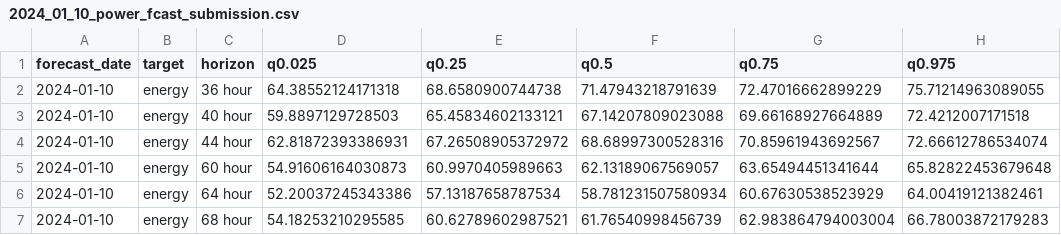
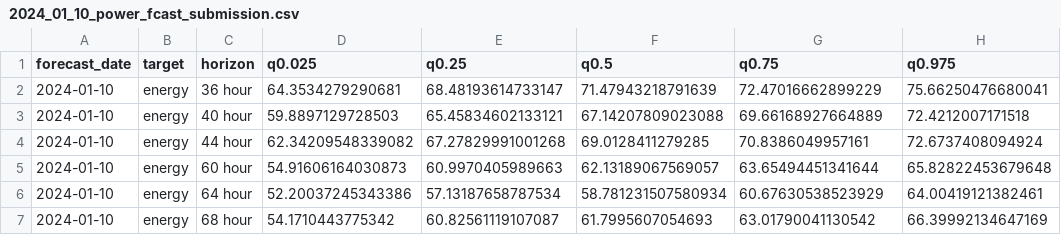
Before and after one commit to hikotei/2023_11-PTSFC, a CSV file: submissions/2024_01_10/2024_01_10_power_fcast_submission.csv, drawn as a sheet.

```diff
--- a/submissions/2024_01_10/2024_01_10_power_fcast_submission.csv
+++ b/submissions/2024_01_10/2024_01_10_power_fcast_submission.csv
@@ -1,7 +1,7 @@
 forecast_date,target,horizon,q0.025,q0.25,q0.5,q0.75,q0.975
-2024-01-10,energy,36 hour,64.38552124171318,68.6580900744738,71.47943218791639,72.47016662899229,75.71214963089055
+2024-01-10,energy,36 hour,64.3534279290681,68.48193614733147,71.47943218791639,72.47016662899229,75.66250476680041
 2024-01-10,energy,40 hour,59.8897129728503,65.45834602133121,67.14207809023088,69.66168927664889,72.4212007171518
-2024-01-10,energy,44 hour,62.81872393386931,67.26508905372972,68.68997300528316,70.85961943692567,72.66612786534074
+2024-01-10,energy,44 hour,62.34209548339082,67.27829991001268,69.0128411279285,70.8386049957161,72.6737408094924
 2024-01-10,energy,60 hour,54.91606164030873,60.9970405989663,62.13189067569057,63.65494451341644,65.82822453679648
 2024-01-10,energy,64 hour,52.20037245343386,57.13187658787534,58.781231507580934,60.67630538523929,64.00419121382461
-2024-01-10,energy,68 hour,54.18253210295585,60.62789602987521,61.76540998456739,62.983864794003004,66.78003872179283
+2024-01-10,energy,68 hour,54.1710443775342,60.82561119107087,61.7995607054693,63.01790041130542,66.39992134647169
```
Also changed, not shown: submissions/2024_01_10/2024_01_10_power_iterative_fcast.csv, 15 other files.
